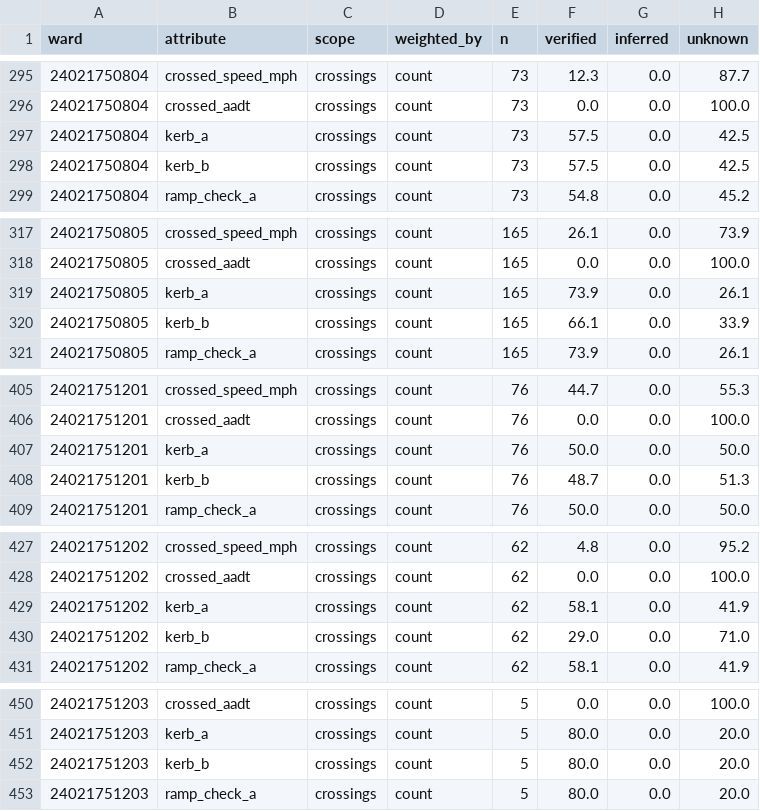
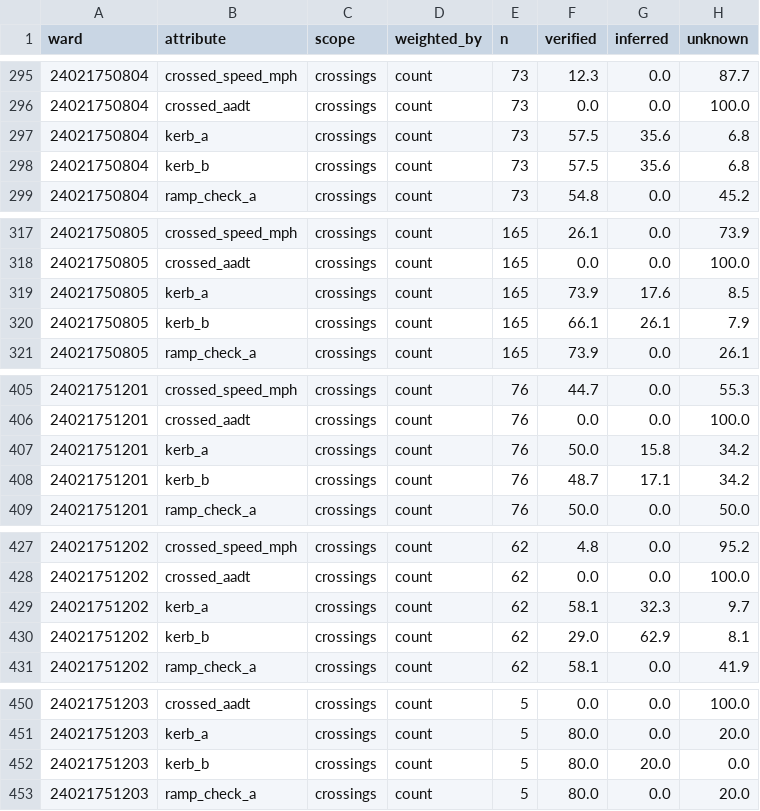
Before and after one commit to achalla18/PathFinder, a CSV file: reports/frederick/phase0/coverage_attributes_by_census tract.csv, drawn as a sheet; only a part is shown, gaps mark what is left out; the diff covers the shown part only.

```diff
--- a/reports/frederick/phase0/coverage_attributes_by_census tract.csv
+++ b/reports/frederick/phase0/coverage_attributes_by_census tract.csv
@@ -296,4 +296,4 @@ ward,attribute,scope,weighted_by,n,verified,inferred,unknown
 24021750804,crossed_aadt,crossings,count,73,0.0,0.0,100.0
-24021750804,kerb_a,crossings,count,73,57.5,0.0,42.5
-24021750804,kerb_b,crossings,count,73,57.5,0.0,42.5
+24021750804,kerb_a,crossings,count,73,57.5,35.6,6.8
+24021750804,kerb_b,crossings,count,73,57.5,35.6,6.8
 24021750804,ramp_check_a,crossings,count,73,54.8,0.0,45.2
@@ -318,4 +318,4 @@ ward,attribute,scope,weighted_by,n,verified,inferred,unknown
 24021750805,crossed_aadt,crossings,count,165,0.0,0.0,100.0
-24021750805,kerb_a,crossings,count,165,73.9,0.0,26.1
-24021750805,kerb_b,crossings,count,165,66.1,0.0,33.9
+24021750805,kerb_a,crossings,count,165,73.9,17.6,8.5
+24021750805,kerb_b,crossings,count,165,66.1,26.1,7.9
 24021750805,ramp_check_a,crossings,count,165,73.9,0.0,26.1
@@ -406,4 +406,4 @@ ward,attribute,scope,weighted_by,n,verified,inferred,unknown
 24021751201,crossed_aadt,crossings,count,76,0.0,0.0,100.0
-24021751201,kerb_a,crossings,count,76,50.0,0.0,50.0
-24021751201,kerb_b,crossings,count,76,48.7,0.0,51.3
+24021751201,kerb_a,crossings,count,76,50.0,15.8,34.2
+24021751201,kerb_b,crossings,count,76,48.7,17.1,34.2
 24021751201,ramp_check_a,crossings,count,76,50.0,0.0,50.0
@@ -428,4 +428,4 @@ ward,attribute,scope,weighted_by,n,verified,inferred,unknown
 24021751202,crossed_aadt,crossings,count,62,0.0,0.0,100.0
-24021751202,kerb_a,crossings,count,62,58.1,0.0,41.9
-24021751202,kerb_b,crossings,count,62,29.0,0.0,71.0
+24021751202,kerb_a,crossings,count,62,58.1,32.3,9.7
+24021751202,kerb_b,crossings,count,62,29.0,62.9,8.1
 24021751202,ramp_check_a,crossings,count,62,58.1,0.0,41.9
@@ -451,3 +451,3 @@ ward,attribute,scope,weighted_by,n,verified,inferred,unknown
 24021751203,kerb_a,crossings,count,5,80.0,0.0,20.0
-24021751203,kerb_b,crossings,count,5,80.0,0.0,20.0
+24021751203,kerb_b,crossings,count,5,80.0,20.0,0.0
 24021751203,ramp_check_a,crossings,count,5,80.0,0.0,20.0
```
Also changed, not shown: 20 edited cells elsewhere in this file, reports/frederick/barriers/barriers_by_tract.csv, reports/frederick/blocked/blocked_trips.csv, 31 other files.
